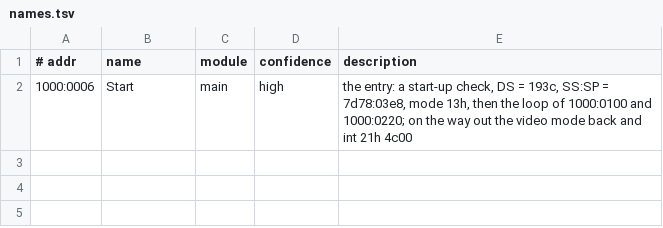
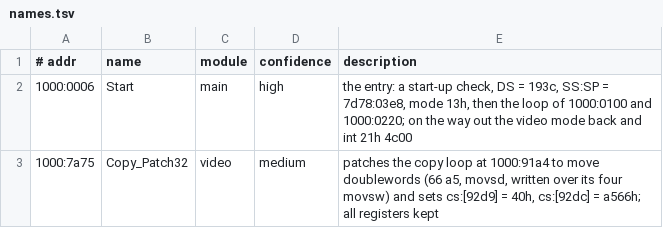
Before and after one commit to emdzej/openmm, a TSV file: tools/ghidra/names.tsv, drawn as a sheet.

Commit message:
The machine and the porting method: real-mode memory, devices, DOS, a routine checker
The port keeps the original's loops (gasm LOOP: gasm_main runs Start, every wait ends a frame) and
its register hand-overs: each routine of names.tsv is a void Name(void) on the register file R,
leaving it as the original leaves the CPU, so routines port and check one at a time.

- src/mem.c: 1 MB real-mode memory, the image relocated at 1000h, PSP, environment, BIOS data
- src/machine.c: VGA DAC/CRTC/retrace, PIT, PIC, keyboard, vectors, the frame boundary (IRQ 0
  then IRQ 1 per key), replay hooks; src/dos.c int 21h over the VFS; src/bios.c int 10h/16h/1Ah;
  src/drv.c the overlay calls (DRIVER0, the code card pending)
- tools/gen_routines.py: routines.h/c from names.tsv (stand-ins log PENDING_NOTE)
- tools/emu/capture.py + build/mm_fncheck: record one call of the original, replay its ports
  and ints into the port, compare registers and memory
- build/mm_run: the port headless with scripted keys, frame hashes, memory dumps
- first routine: Copy_Patch32 1000:7a75 (self-modifying: movsd over a copy loop), checked
- docs/re/porting.md: the convention and the check

```diff
--- a/tools/ghidra/names.tsv
+++ b/tools/ghidra/names.tsv
@@ -2 +2,2 @@
 1000:0006	Start	main	high	the entry: a start-up check, DS = 193c, SS:SP = 7d78:03e8, mode 13h, then the loop of 1000:0100 and 1000:0220; on the way out the video mode back and int 21h 4c00
+1000:7a75	Copy_Patch32	video	medium	patches the copy loop at 1000:91a4 to move doublewords (66 a5, movsd, written over its four movsw) and sets cs:[92d9] = 40h, cs:[92dc] = a566h; all registers kept
```
Also changed, not shown: 28 other files.
